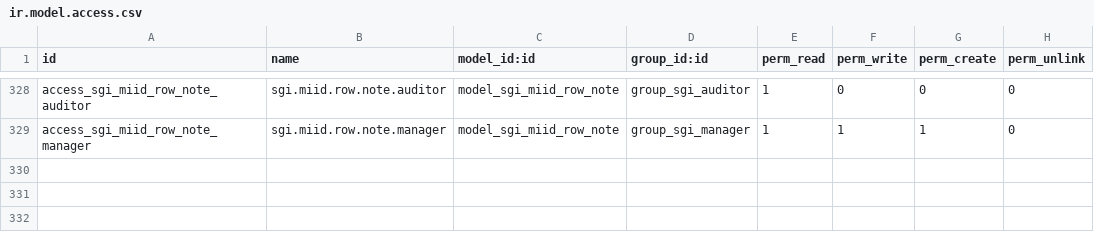
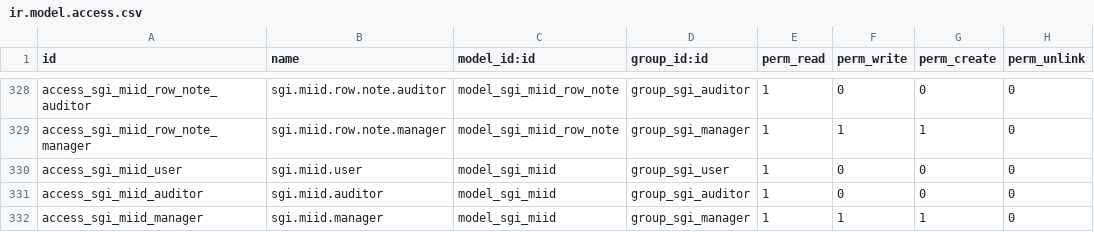
Before and after one commit to quimibond/qb19, a CSV file: addons/quimibond_sgi/security/ir.model.access.csv, drawn as a sheet; only a part is shown, gaps mark what is left out.

```diff
--- a/addons/quimibond_sgi/security/ir.model.access.csv
+++ b/addons/quimibond_sgi/security/ir.model.access.csv
@@ -329 +329,4 @@ access_sgi_miid_row_note_auditor,sgi.miid.row.note.auditor,model_sgi_miid_row_no
 access_sgi_miid_row_note_manager,sgi.miid.row.note.manager,model_sgi_miid_row_note,group_sgi_manager,1,1,1,0
+access_sgi_miid_user,sgi.miid.user,model_sgi_miid,group_sgi_user,1,0,0,0
+access_sgi_miid_auditor,sgi.miid.auditor,model_sgi_miid,group_sgi_auditor,1,0,0,0
+access_sgi_miid_manager,sgi.miid.manager,model_sgi_miid,group_sgi_manager,1,1,1,0
```
Also changed, not shown: 2 other files.
